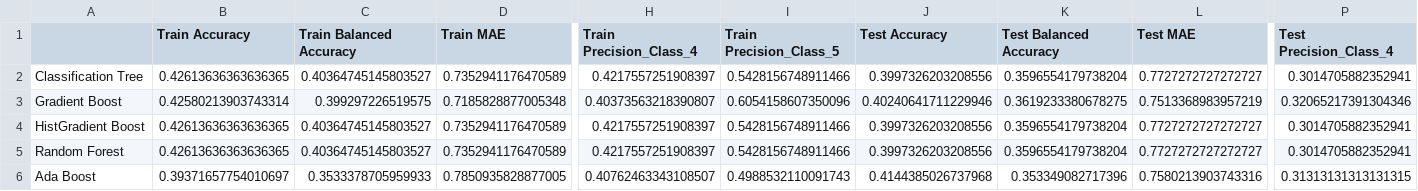
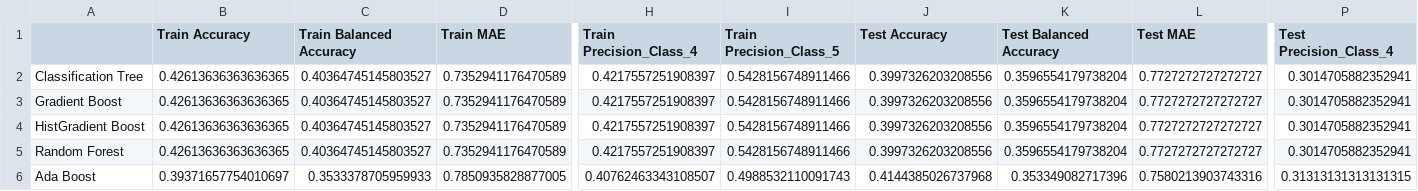
Before and after one commit to tim-lemm/Bikeability-Assessment-Tool, a CSV file: outputs/model_results/benchmark/results_train_test.csv, drawn as a sheet; only a part is shown, gaps mark what is left out; the diff covers the shown part only; the diff names each change by its address in the sheet, - before the commit and + after, or states it on an @@ line.

```diff
--- a/outputs/model_results/benchmark/results_train_test.csv
+++ b/outputs/model_results/benchmark/results_train_test.csv
-B3 (Train Accuracy): 0.42580213903743314
+B3 (Train Accuracy): 0.42613636363636365
-C3 (Train Balanced Accuracy): 0.399297226519575
+C3 (Train Balanced Accuracy): 0.40364745145803527
-D3 (Train MAE): 0.7185828877005348
+D3 (Train MAE): 0.7352941176470589
-H3 (Train Precision_Class_4): 0.40373563218390807
+H3 (Train Precision_Class_4): 0.4217557251908397
-I3 (Train Precision_Class_5): 0.6054158607350096
+I3 (Train Precision_Class_5): 0.5428156748911466
-J3 (Test Accuracy): 0.40240641711229946
+J3 (Test Accuracy): 0.3997326203208556
-K3 (Test Balanced Accuracy): 0.3619233380678275
+K3 (Test Balanced Accuracy): 0.3596554179738204
-L3 (Test MAE): 0.7513368983957219
+L3 (Test MAE): 0.7727272727272727
-P3 (Test Precision_Class_4): 0.32065217391304346
+P3 (Test Precision_Class_4): 0.3014705882352941
```
Also changed, not shown: 1 edited cell elsewhere in this file, outputs/model_results/benchmark/results_shufflesplit.csv, 6 other files.
